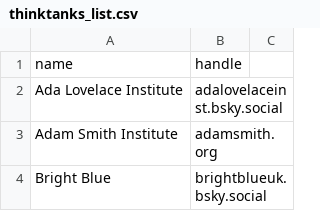
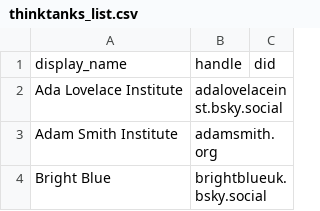
Before and after one commit to thinktankdatauk/bluesky_bot, a CSV file: data/thinktanks_list.csv, drawn as a sheet; only a part is shown; removed rows and columns are numbered as before the commit, all else as after; the diff names each change by its address in the sheet, - before the commit and + after, or states it on an @@ line.

Commit message:
Add did column

```diff
--- a/data/thinktanks_list.csv
+++ b/data/thinktanks_list.csv
-row 1: name | handle
+row 1: display_name | handle | did
```
